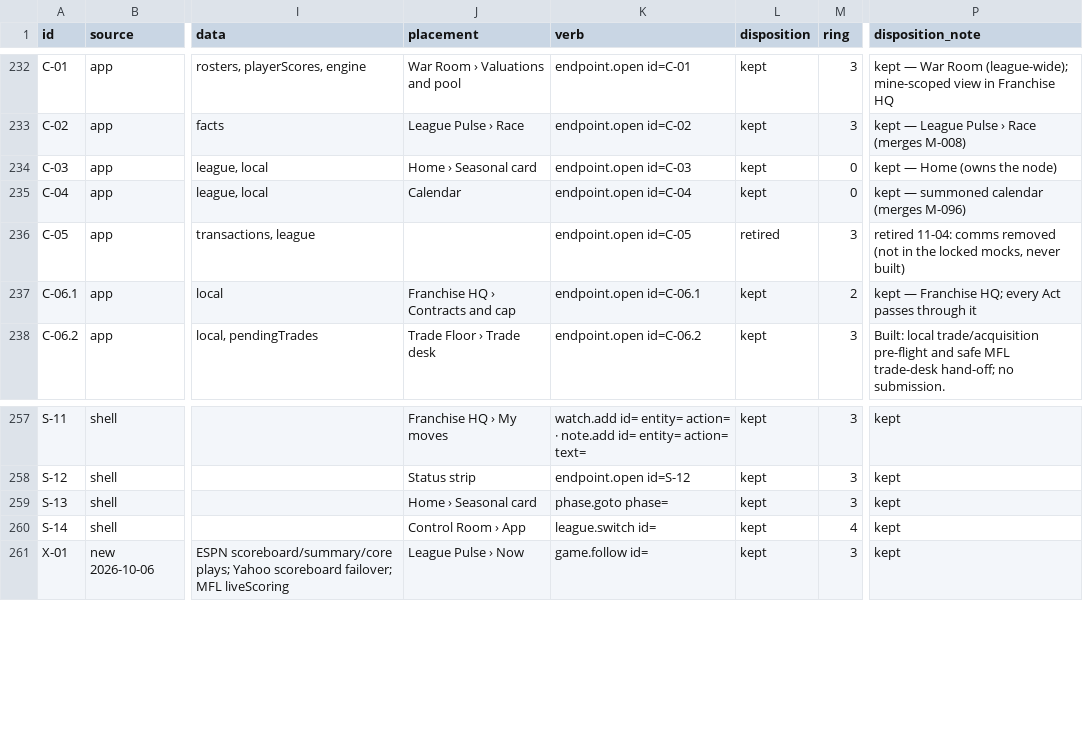
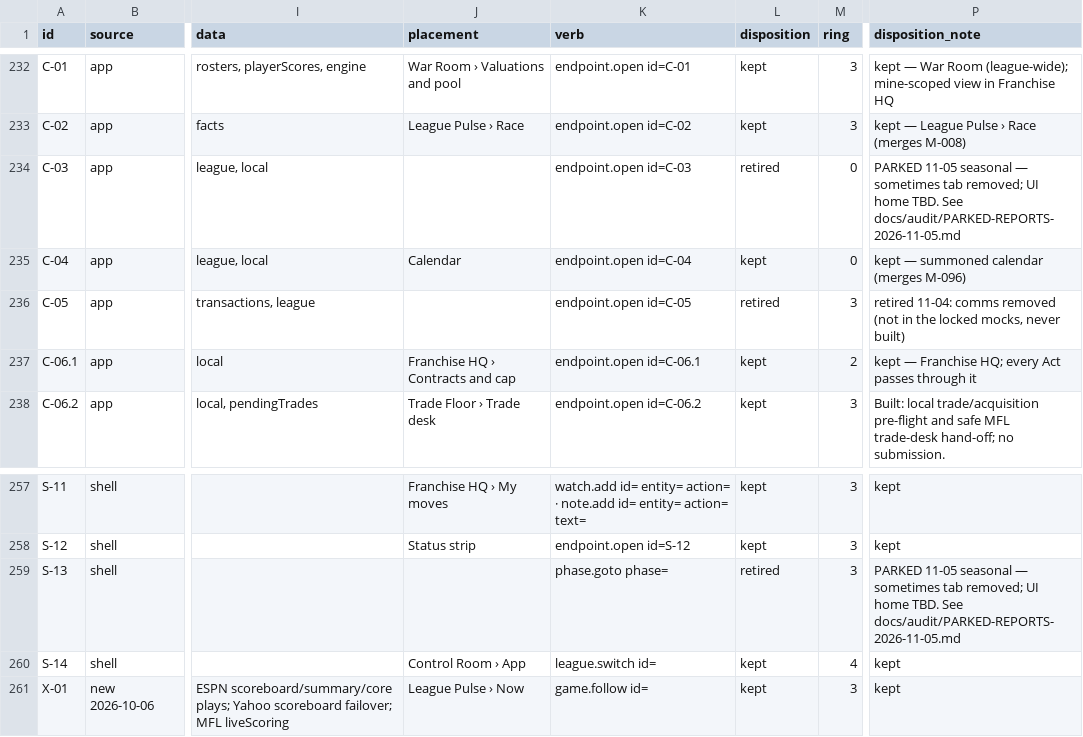
Before and after one commit to secureprospective/TheWarRoom, a CSV file: docs/ui/endpoint-registry.csv, drawn as a sheet; only a part is shown, gaps mark what is left out; the diff covers the shown part only; the diff names each change by its address in the sheet, - before the commit and + after, or states it on an @@ line.

Commit message:
fix: park the Home seasonal card [AI-assisted]
Remove the sometimes tab and preserve its registry content for a future UI home.

```diff
--- a/docs/ui/endpoint-registry.csv
+++ b/docs/ui/endpoint-registry.csv
-J234 (placement): Home › Seasonal card
+J234 (placement): (empty)
-L234 (disposition): kept
+L234 (disposition): retired
-P234 (disposition_note): kept — Home (owns the node)
+P234 (disposition_note): PARKED 11-05 seasonal — sometimes tab removed; UI home TBD. See docs/audit/PARKED-REPORTS-2026-11-05.md
-J259 (placement): Home › Seasonal card
+J259 (placement): (empty)
-L259 (disposition): kept
+L259 (disposition): retired
-P259 (disposition_note): kept
+P259 (disposition_note): PARKED 11-05 seasonal — sometimes tab removed; UI home TBD. See docs/audit/PARKED-REPORTS-2026-11-05.md
```
Also changed, not shown: 21 edited cells elsewhere in this file, 16 other files.
